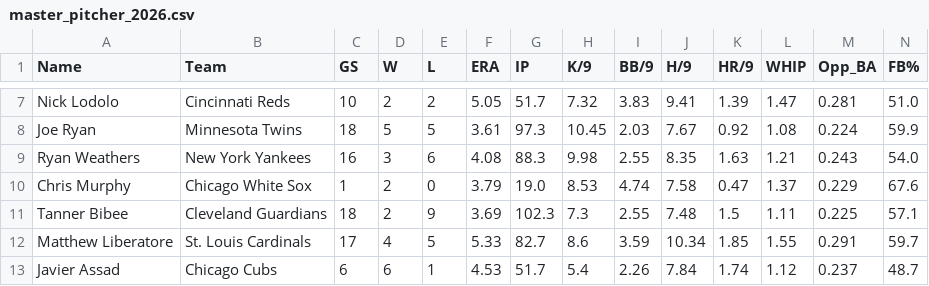
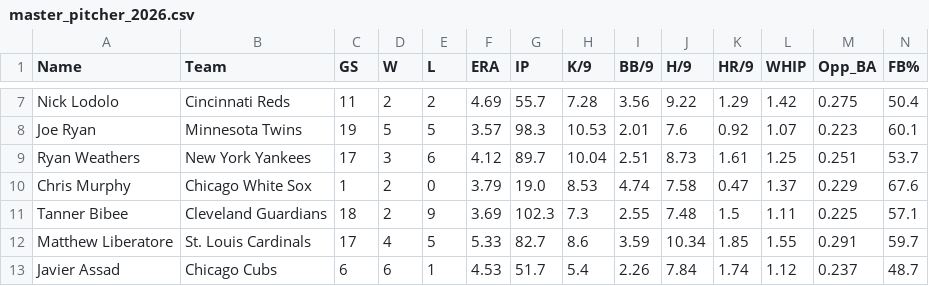
Before and after one commit to KatyushaDashboard/MLB-Simple-Rapor, a CSV file: master_pitcher_2026.csv, drawn as a sheet; only a part is shown, gaps mark what is left out; the diff covers the shown part only; the diff names each change by its address in the sheet, - before the commit and + after, or states it on an @@ line.

```diff
--- a/master_pitcher_2026.csv
+++ b/master_pitcher_2026.csv
-C7 (GS): 10
+C7 (GS): 11
-F7 (ERA): 5.05
+F7 (ERA): 4.69
-G7 (IP): 51.7
+G7 (IP): 55.7
-H7 (K/9): 7.32
+H7 (K/9): 7.28
-I7 (BB/9): 3.83
+I7 (BB/9): 3.56
-J7 (H/9): 9.41
+J7 (H/9): 9.22
-K7 (HR/9): 1.39
+K7 (HR/9): 1.29
-L7 (WHIP): 1.47
+L7 (WHIP): 1.42
-M7 (Opp_BA): 0.281
+M7 (Opp_BA): 0.275
-N7 (FB%): 51.0
+N7 (FB%): 50.4
-C8 (GS): 18
+C8 (GS): 19
-F8 (ERA): 3.61
+F8 (ERA): 3.57
-G8 (IP): 97.3
+G8 (IP): 98.3
-H8 (K/9): 10.45
+H8 (K/9): 10.53
-I8 (BB/9): 2.03
+I8 (BB/9): 2.01
-J8 (H/9): 7.67
+J8 (H/9): 7.6
-L8 (WHIP): 1.08
+L8 (WHIP): 1.07
-M8 (Opp_BA): 0.224
+M8 (Opp_BA): 0.223
-N8 (FB%): 59.9
+N8 (FB%): 60.1
-C9 (GS): 16
+C9 (GS): 17
-F9 (ERA): 4.08
+F9 (ERA): 4.12
-G9 (IP): 88.3
+G9 (IP): 89.7
-H9 (K/9): 9.98
+H9 (K/9): 10.04
-I9 (BB/9): 2.55
+I9 (BB/9): 2.51
-J9 (H/9): 8.35
+J9 (H/9): 8.73
-K9 (HR/9): 1.63
+K9 (HR/9): 1.61
-L9 (WHIP): 1.21
+L9 (WHIP): 1.25
-M9 (Opp_BA): 0.243
+M9 (Opp_BA): 0.251
-N9 (FB%): 54.0
+N9 (FB%): 53.7
```
Also changed, not shown: 1 added row and 30 edited cells elsewhere in this file, hitter_vs_lhp.csv, hitter_vs_rhp.csv, 7 other files.
